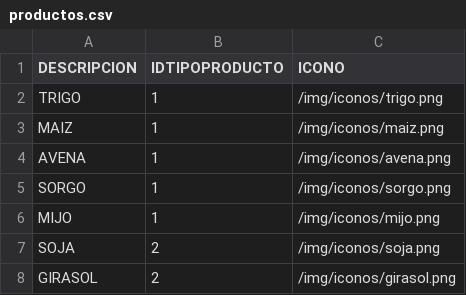
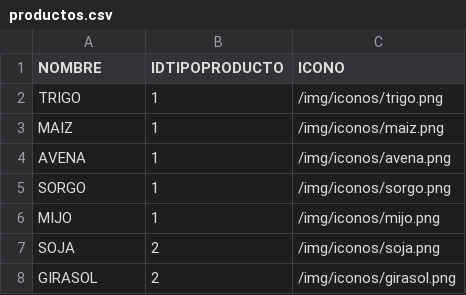
Before and after one commit to gchiantore/tickets-balanza-chiantore, a CSV file: sql_project/data_csv/productos.csv, drawn as a sheet; only a part is shown.

```diff
--- a/sql_project/data_csv/productos.csv
+++ b/sql_project/data_csv/productos.csv
@@ -1,2 +1,2 @@
-DESCRIPCION,IDTIPOPRODUCTO,ICONO
+NOMBRE,IDTIPOPRODUCTO,ICONO
 "TRIGO",1,/img/iconos/trigo.png
```
Also changed, not shown: 1 other file.
